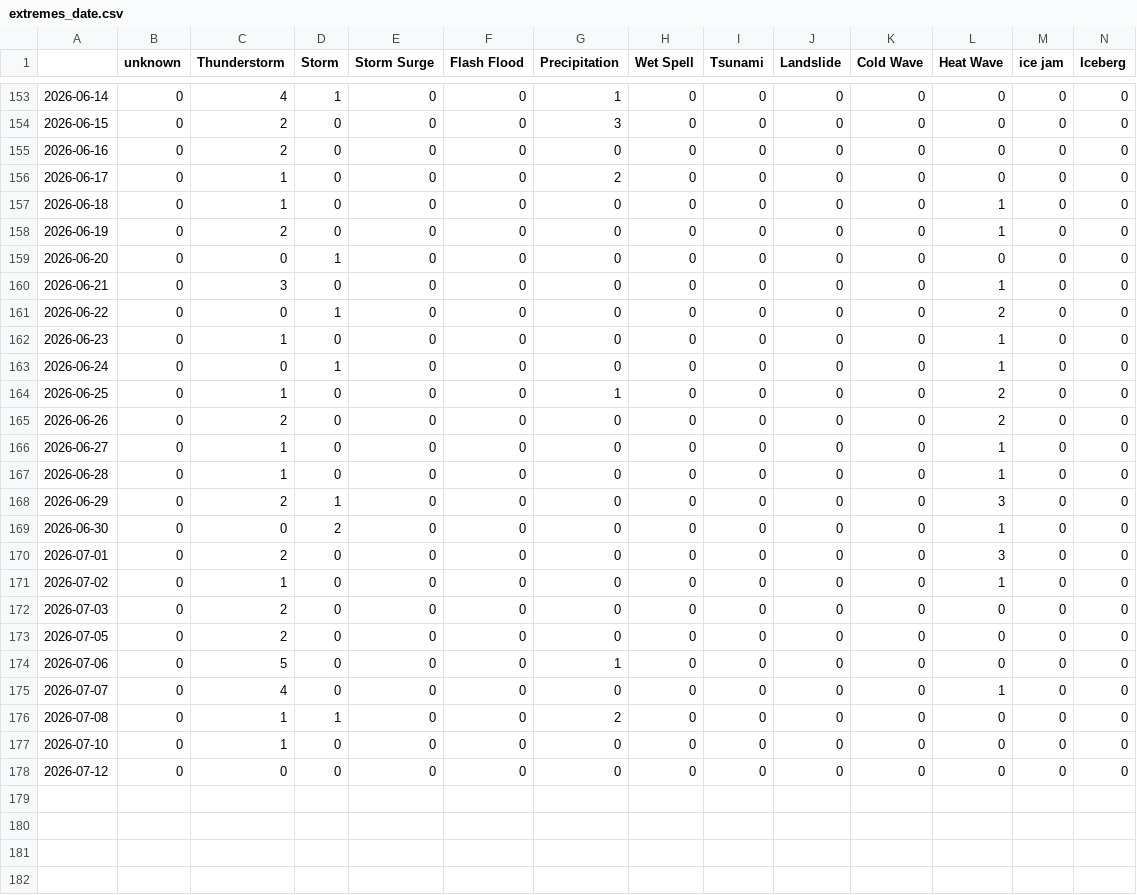
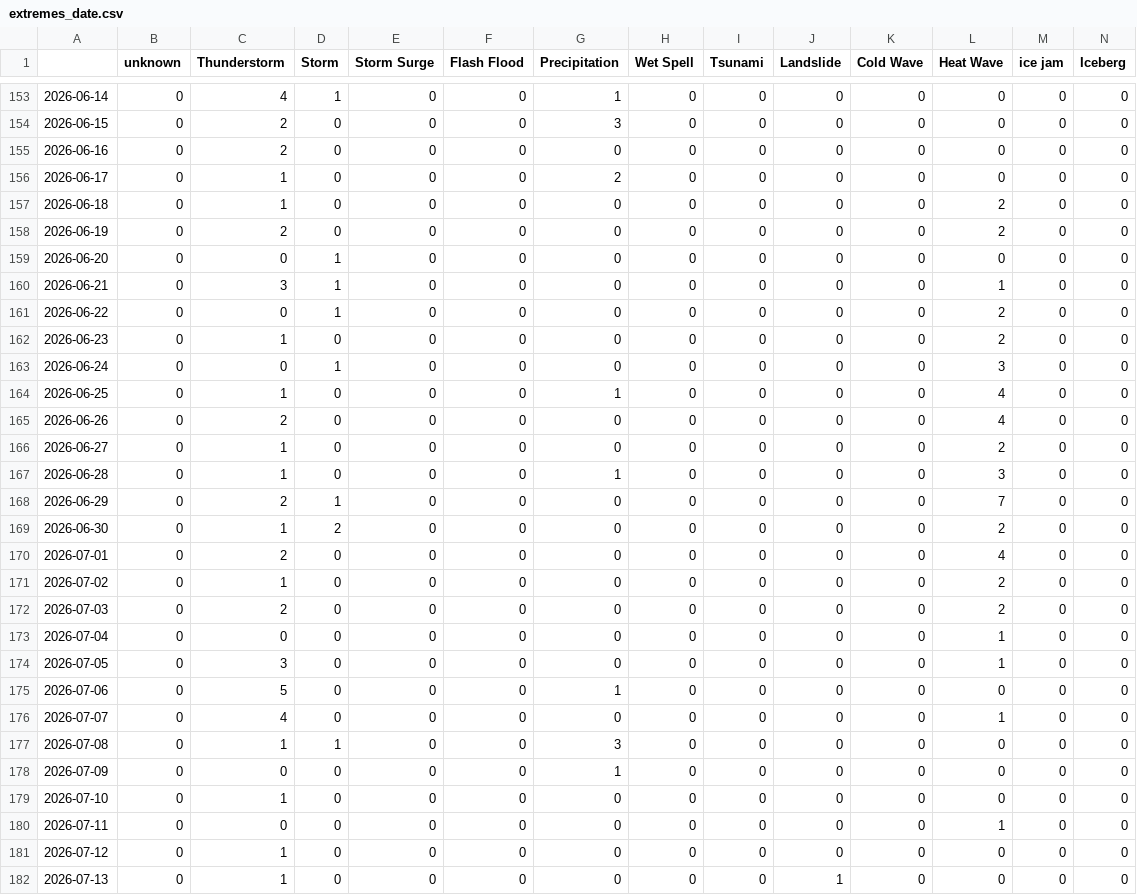
Before and after one commit to hannak555-news/polishExtremes, a CSV file: csv/extremes_date.csv, drawn as a sheet; only a part is shown, gaps mark what is left out; addresses are those after the commit; rows hold the shown columns only; the diff names each change by its address in the sheet, - before the commit and + after, or states it on an @@ line.

```diff
--- a/csv/extremes_date.csv
+++ b/csv/extremes_date.csv
-L157:L158 (Heat Wave): 1
+L157:L158 (Heat Wave): 2
-D160 (Storm): 0
+D160 (Storm): 1
-L162 (Heat Wave): 1
+L162 (Heat Wave): 2
-L163 (Heat Wave): 1
+L163 (Heat Wave): 3
-L164:L165 (Heat Wave): 2
+L164:L165 (Heat Wave): 4
-L166 (Heat Wave): 1
+L166 (Heat Wave): 2
-G167 (Precipitation): 0
+G167 (Precipitation): 1
-L167 (Heat Wave): 1
+L167 (Heat Wave): 3
-L168 (Heat Wave): 3
+L168 (Heat Wave): 7
-C169 (Thunderstorm): 0
+C169 (Thunderstorm): 1
-L169 (Heat Wave): 1
+L169 (Heat Wave): 2
-L170 (Heat Wave): 3
+L170 (Heat Wave): 4
-L171 (Heat Wave): 1
+L171 (Heat Wave): 2
-L172 (Heat Wave): 0
+L172 (Heat Wave): 2
+row 173: 2026-07-04 | 0 | 0 | 0 | 0 | 0 | 0 | 0 | 0 | 0 | 0 | 1 | 0 | 0
-C174 (Thunderstorm): 2
+C174 (Thunderstorm): 3
-L174 (Heat Wave): 0
+L174 (Heat Wave): 1
-G177 (Precipitation): 2
+G177 (Precipitation): 3
+row 178: 2026-07-09 | 0 | 0 | 0 | 0 | 0 | 1 | 0 | 0 | 0 | 0 | 0 | 0 | 0
+row 180: 2026-07-11 | 0 | 0 | 0 | 0 | 0 | 0 | 0 | 0 | 0 | 0 | 1 | 0 | 0
-C181 (Thunderstorm): 0
+C181 (Thunderstorm): 1
+row 182: 2026-07-13 | 0 | 1 | 0 | 0 | 0 | 0 | 0 | 0 | 1 | 0 | 0 | 0 | 0
```
Also changed, not shown: csv/feeds_date.csv, 5 other files.
